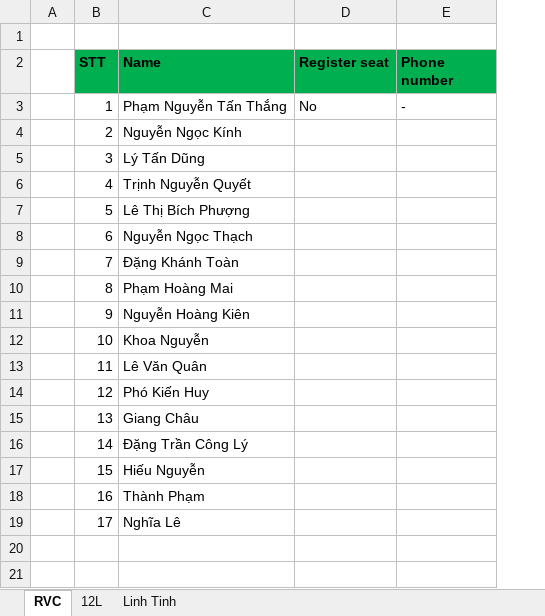
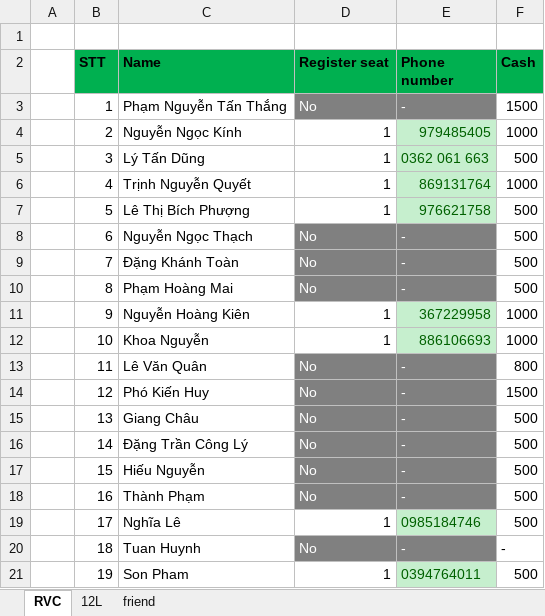
Before and after one commit to 1112339/Renesas, an Excel workbook: Wedding_Jul_02.xlsx, sheet RVC, drawn as a sheet; values as stored, in another font and other column widths than the file's, no borders; conditional formats not drawn; the diff names each change by its address in the sheet, - before the commit and + after, or states it on an @@ line.

```diff
--- a/Wedding_Jul_02.xlsx (sheet RVC)
+++ b/Wedding_Jul_02.xlsx (sheet RVC)
-sheet tab: Linh Tinh
+sheet tab: friend
+column F (Cash), rows 3-19: 1500 | 1000 | 500 | 1000 | 500 | 500 | 500 | 500 | 1000 | 1000 | 800 | 1500 | 500 | 500 | 500 | 500 | 500
@@ D3:E3 fill: none → #808080, text colour: black → #FFFFFF @@
-D4:D7 (Register seat): (empty)
+D4:D7 (Register seat): 1
-E4 (Phone number): (empty)
+E4 (Phone number): 979485405
-E4:E7 fill: none
+E4:E7 fill: #C6EFCE
-E5 (Phone number): (empty)
+E5 (Phone number): 0362 061 663
-E6 (Phone number): (empty)
+E6 (Phone number): 869131764
-E7 (Phone number): (empty)
+E7 (Phone number): 976621758
-D8:D10 (Register seat): (empty)
+D8:D10 (Register seat): No
-D8:E10 fill: none
+D8:E10 fill: #808080
-E8:E10 (Phone number): (empty)
+E8:E10 (Phone number): -
-D11:D12 (Register seat): (empty)
+D11:D12 (Register seat): 1
-E11 (Phone number): (empty)
+E11 (Phone number): 367229958
-E11:E12 fill: none
+E11:E12 fill: #C6EFCE
-E12 (Phone number): (empty)
+E12 (Phone number): 886106693
-D13:D18 (Register seat): (empty)
+D13:D18 (Register seat): No
-D13:E18 fill: none
+D13:E18 fill: #808080
-E13:E18 (Phone number): (empty)
+E13:E18 (Phone number): -
-D19 (Register seat): (empty)
+D19 (Register seat): 1
-E19 (Phone number): (empty)
+E19 (Phone number): 0985184746
-E19 fill: none
+E19 fill: #C6EFCE
+row 20:  | 18 | Tuan Huynh | No | - | -
+row 21:  | 19 | Son Pham | 1 | 0394764011 | 500
```
Also changed, not shown: sheet friend, sheet 12L, formulas that keep their value.
